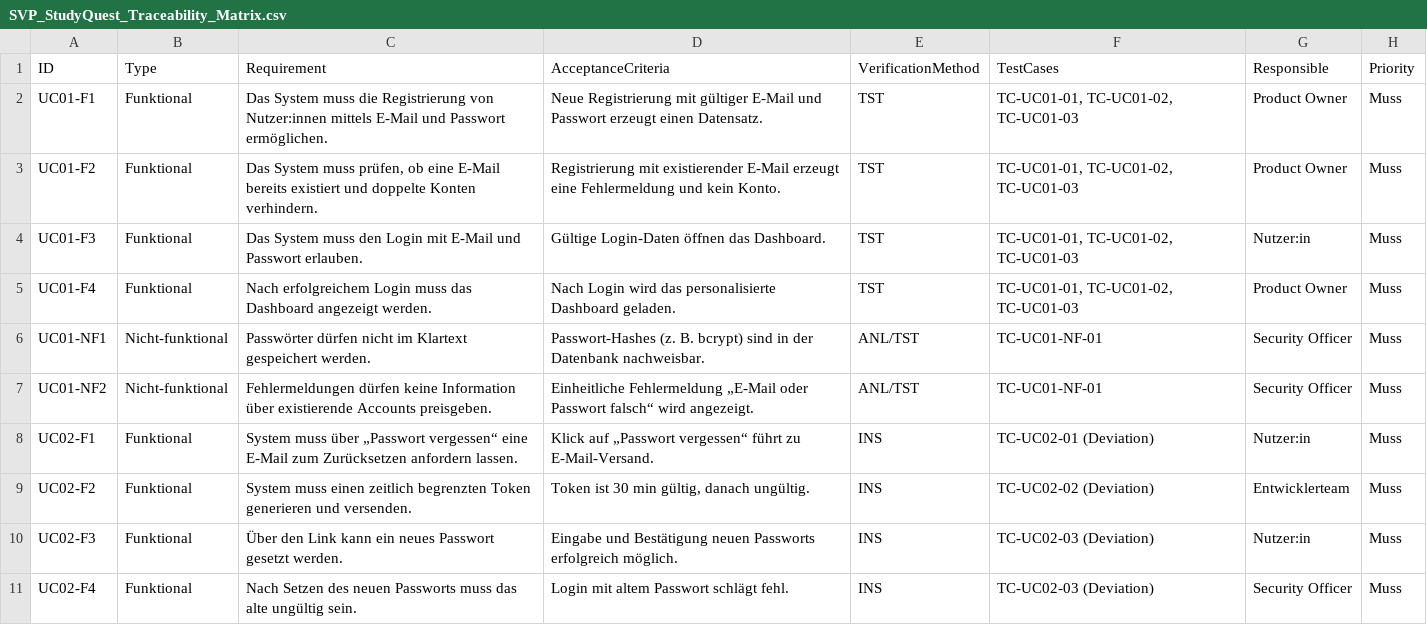
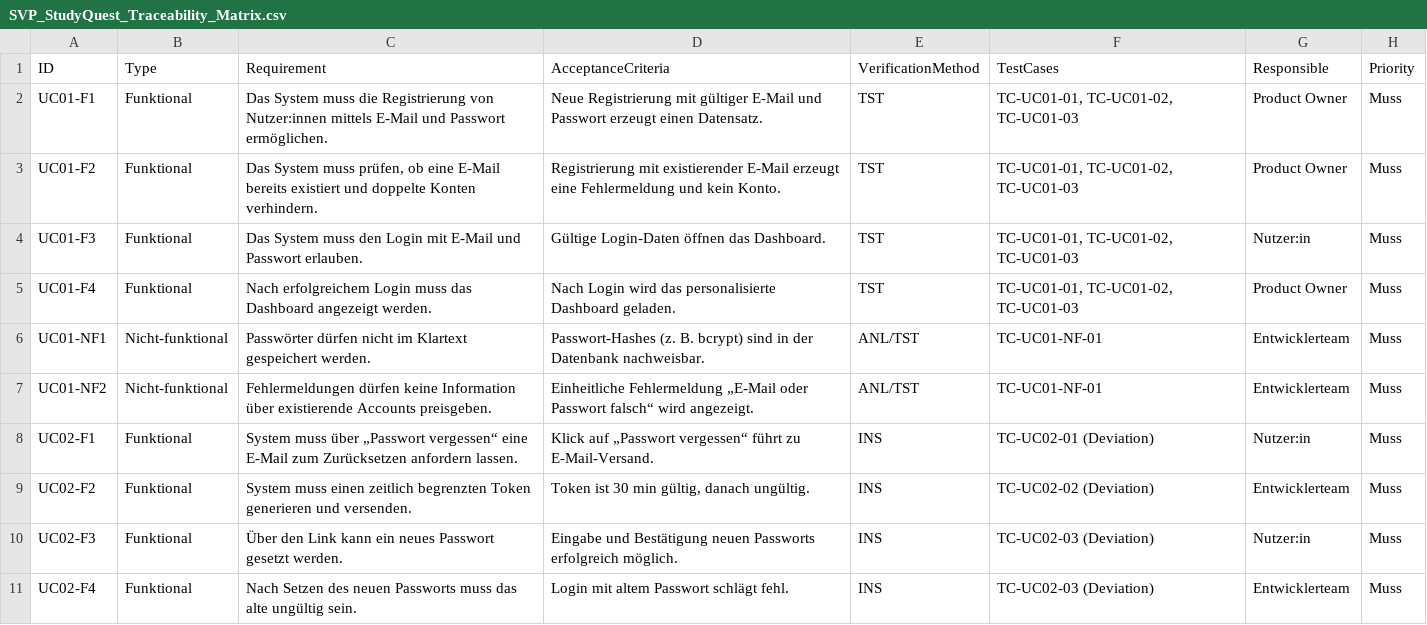
Before and after one commit to Michhiiii/StudyQuest, a CSV file: 06_Software_Verification_Plan/SVP_StudyQuest_Traceability_Matrix.csv, drawn as a sheet; only a part is shown; the diff covers the shown part only.

Commit message:
Update SVP_StudyQuest_Traceability_Matrix.csv

```diff
--- a/06_Software_Verification_Plan/SVP_StudyQuest_Traceability_Matrix.csv
+++ b/06_Software_Verification_Plan/SVP_StudyQuest_Traceability_Matrix.csv
@@ -5,4 +5,4 @@ UC01-F3,Funktional,Das System muss den Login mit E-Mail und Passwort erlauben.,G
 UC01-F4,Funktional,Nach erfolgreichem Login muss das Dashboard angezeigt werden.,Nach Login wird das personalisierte Dashboard geladen.,TST,"TC-UC01-01, TC-UC01-02, TC-UC01-03",Product Owner,Muss
-UC01-NF1,Nicht-funktional,Passwörter dürfen nicht im Klartext gespeichert werden.,Passwort-Hashes (z. B. bcrypt) sind in der Datenbank nachweisbar.,ANL/TST,TC-UC01-NF-01,Security Officer,Muss
-UC01-NF2,Nicht-funktional,Fehlermeldungen dürfen keine Information über existierende Accounts preisgeben.,Einheitliche Fehlermeldung „E-Mail oder Passwort falsch“ wird angezeigt.,ANL/TST,TC-UC01-NF-01,Security Officer,Muss
+UC01-NF1,Nicht-funktional,Passwörter dürfen nicht im Klartext gespeichert werden.,Passwort-Hashes (z. B. bcrypt) sind in der Datenbank nachweisbar.,ANL/TST,TC-UC01-NF-01,Entwicklerteam,Muss
+UC01-NF2,Nicht-funktional,Fehlermeldungen dürfen keine Information über existierende Accounts preisgeben.,Einheitliche Fehlermeldung „E-Mail oder Passwort falsch“ wird angezeigt.,ANL/TST,TC-UC01-NF-01,Entwicklerteam,Muss
 UC02-F1,Funktional,System muss über „Passwort vergessen“ eine E-Mail zum Zurücksetzen anfordern lassen.,Klick auf „Passwort vergessen“ führt zu E-Mail-Versand.,INS,TC-UC02-01 (Deviation),Nutzer:in,Muss
@@ -10,2 +10,2 @@ UC02-F2,Funktional,System muss einen zeitlich begrenzten Token generieren und ve
 UC02-F3,Funktional,Über den Link kann ein neues Passwort gesetzt werden.,Eingabe und Bestätigung neuen Passworts erfolgreich möglich.,INS,TC-UC02-03 (Deviation),Nutzer:in,Muss
-UC02-F4,Funktional,Nach Setzen des neuen Passworts muss das alte ungültig sein.,Login mit altem Passwort schlägt fehl.,INS,TC-UC02-03 (Deviation),Security Officer,Muss
+UC02-F4,Funktional,Nach Setzen des neuen Passworts muss das alte ungültig sein.,Login mit altem Passwort schlägt fehl.,INS,TC-UC02-03 (Deviation),Entwicklerteam,Muss
```
Also changed, not shown: 10 edited cells elsewhere in this file.
